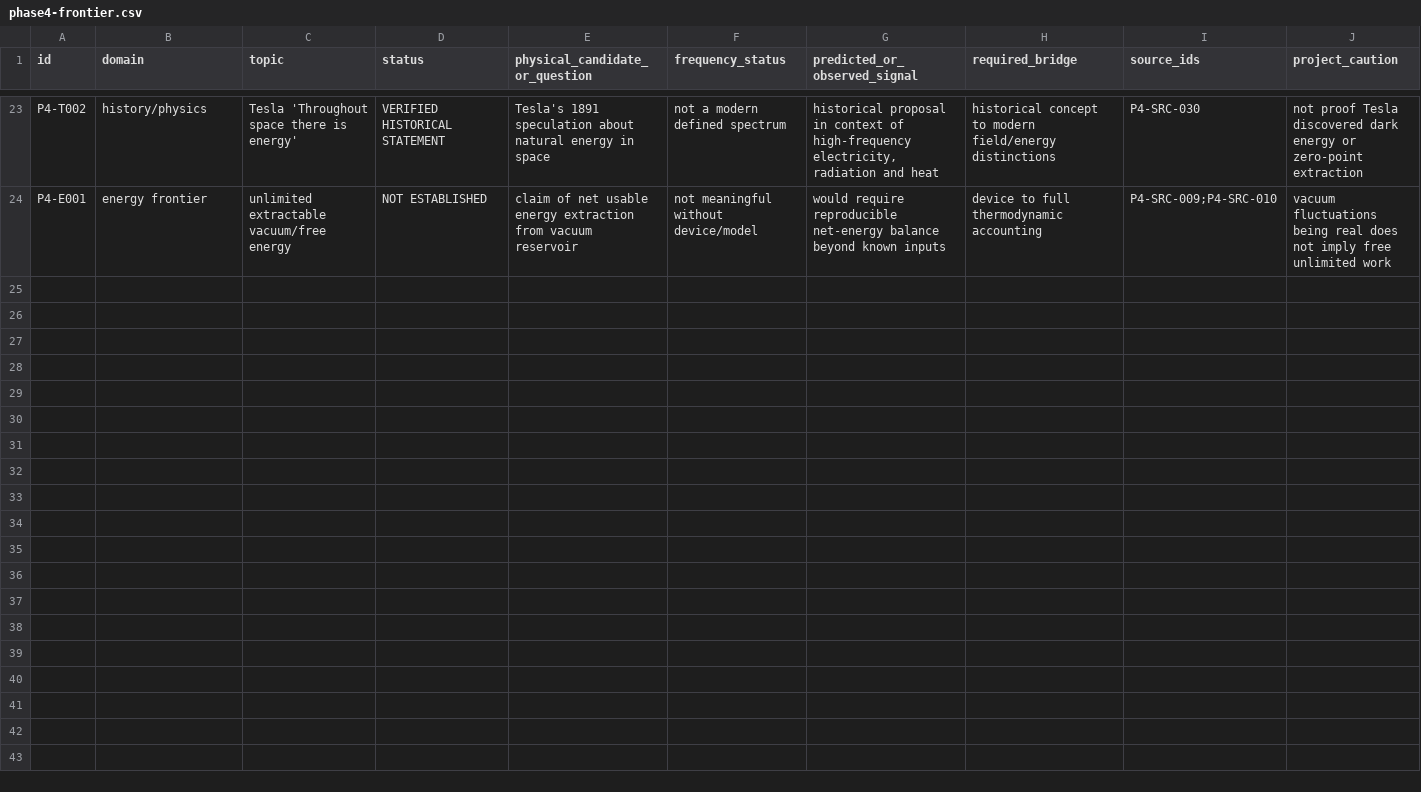
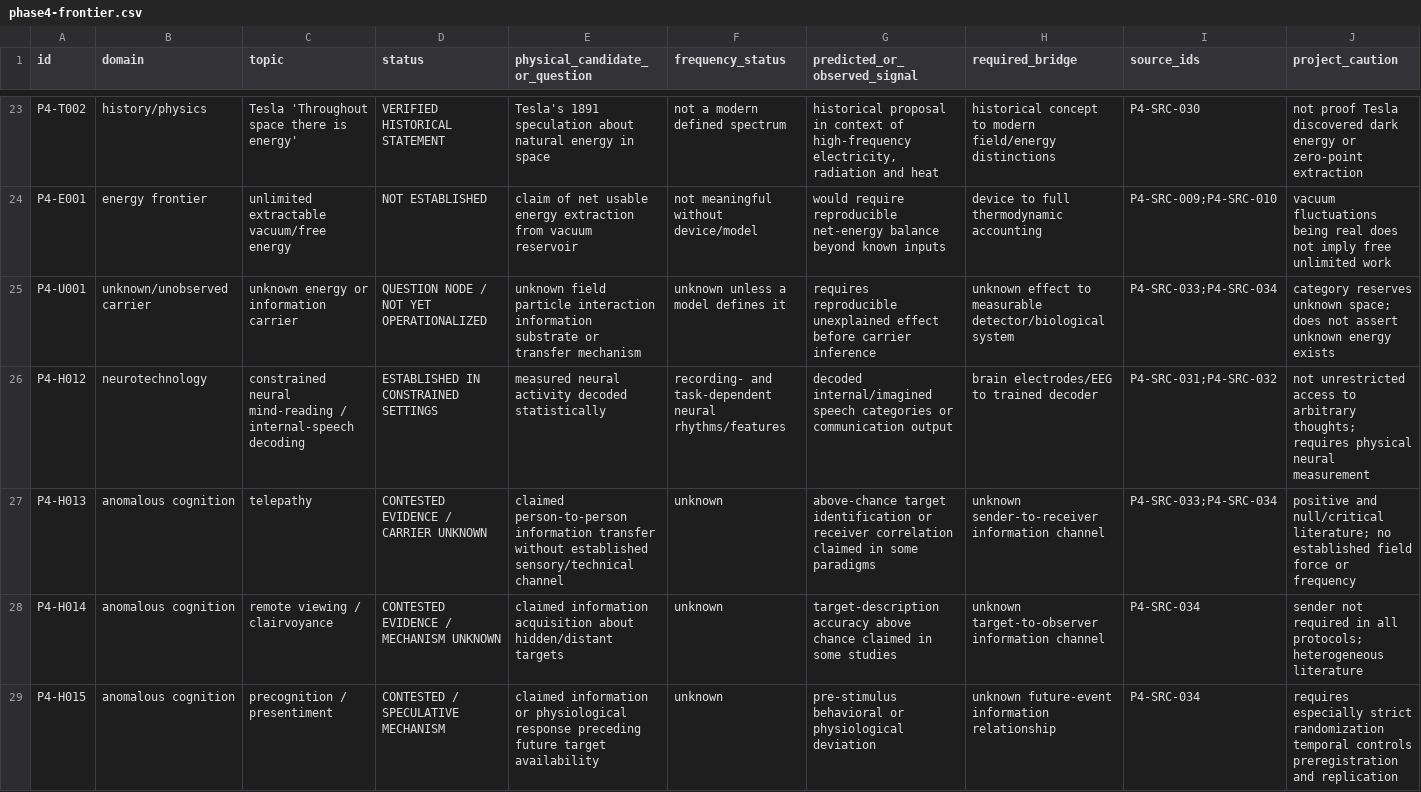
Before and after one commit to Scimonesays/Universal-Frequency-Spectrum, a CSV file: data/phase4-frontier.csv, drawn as a sheet; only a part is shown, gaps mark what is left out.

Commit message:
data: add unknown-carrier and anomalous-cognition nodes

```diff
--- a/data/phase4-frontier.csv
+++ b/data/phase4-frontier.csv
@@ -24 +24,6 @@ id,domain,topic,status,physical_candidate_or_question,frequency_status,predicted
 "P4-E001","energy frontier","unlimited extractable vacuum/free energy","NOT ESTABLISHED","claim of net usable energy extraction from vacuum reservoir","not meaningful without device/model","would require reproducible net-energy balance beyond known inputs","device to full thermodynamic accounting","P4-SRC-009;P4-SRC-010","vacuum fluctuations being real does not imply free unlimited work"
+"P4-U001","unknown/unobserved carrier","unknown energy or information carrier","QUESTION NODE / NOT YET OPERATIONALIZED","unknown field particle interaction information substrate or transfer mechanism","unknown unless a model defines it","requires reproducible unexplained effect before carrier inference","unknown effect to measurable detector/biological system","P4-SRC-033;P4-SRC-034","category reserves unknown space; does not assert unknown energy exists"
+"P4-H012","neurotechnology","constrained neural mind-reading / internal-speech decoding","ESTABLISHED IN CONSTRAINED SETTINGS","measured neural activity decoded statistically","recording- and task-dependent neural rhythms/features","decoded internal/imagined speech categories or communication output","brain electrodes/EEG to trained decoder","P4-SRC-031;P4-SRC-032","not unrestricted access to arbitrary thoughts; requires physical neural measurement"
+"P4-H013","anomalous cognition","telepathy","CONTESTED EVIDENCE / CARRIER UNKNOWN","claimed person-to-person information transfer without established sensory/technical channel","unknown","above-chance target identification or receiver correlation claimed in some paradigms","unknown sender-to-receiver information channel","P4-SRC-033;P4-SRC-034","positive and null/critical literature; no established field force or frequency"
+"P4-H014","anomalous cognition","remote viewing / clairvoyance","CONTESTED EVIDENCE / MECHANISM UNKNOWN","claimed information acquisition about hidden/distant targets","unknown","target-description accuracy above chance claimed in some studies","unknown target-to-observer information channel","P4-SRC-034","sender not required in all protocols; heterogeneous literature"
+"P4-H015","anomalous cognition","precognition / presentiment","CONTESTED / SPECULATIVE MECHANISM","claimed information or physiological response preceding future target availability","unknown","pre-stimulus behavioral or physiological deviation","unknown future-event information relationship","P4-SRC-034","requires especially strict randomization temporal controls preregistration and replication"
```
